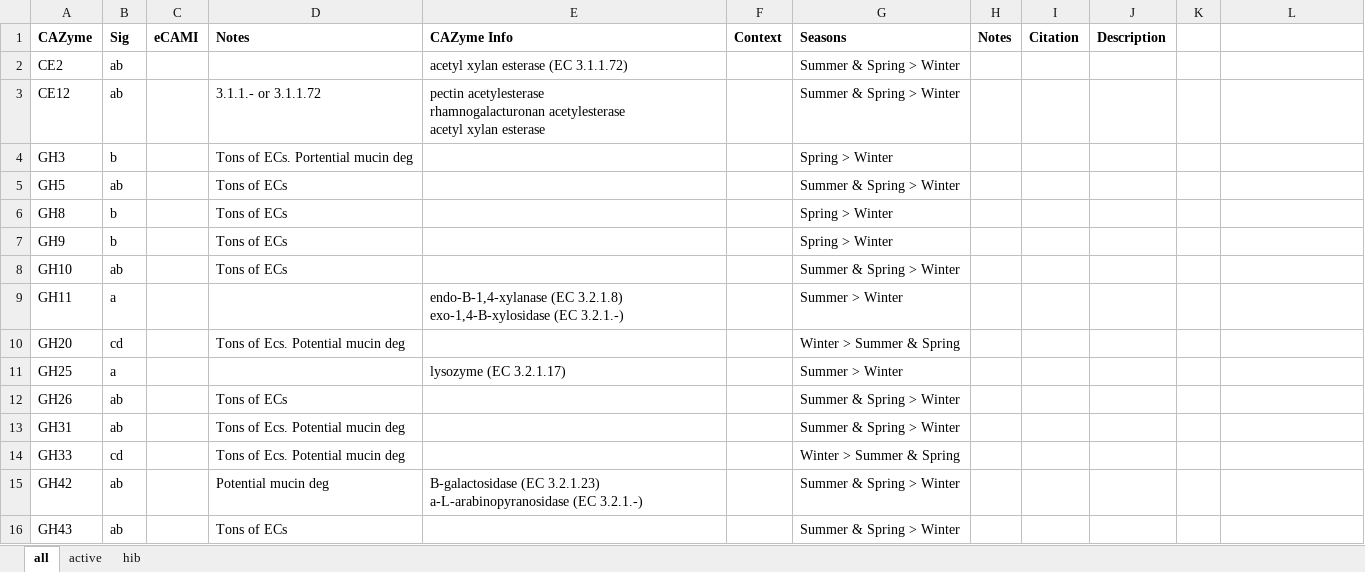
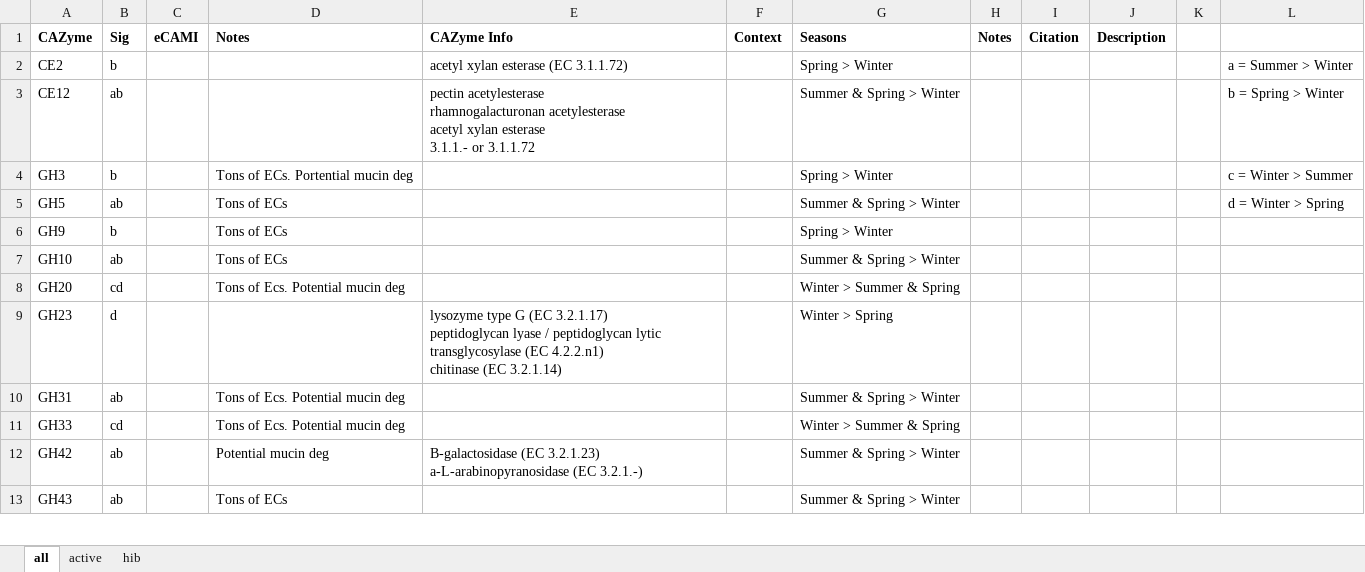
Before and after one commit to ednachiang/Inulin_CRDS, an Excel workbook: dbcan/sig_cazy_info.xlsx, sheet all, drawn as a sheet; only a part is shown; values as stored, in another font and other column widths than the file's, no borders; removed rows and columns are numbered as before the commit, all else as after; ↵ is a line break in a cell; the diff covers the shown part only; the diff names each change by its address in the sheet, - before the commit and + after, or states it on an @@ line.

Commit message:
Updated CAZyme Code w/o outlier; created plots for prospectus

```diff
--- a/dbcan/sig_cazy_info.xlsx (sheet all)
+++ b/dbcan/sig_cazy_info.xlsx (sheet all)
-B2 (Sig): ab
+B2 (Sig): b
-G2 (Seasons): Summer & Spring > Winter
+G2 (Seasons): Spring > Winter
-L2: (empty)
+L2: a = Summer > Winter
-D3 (Notes): 3.1.1.- or 3.1.1.72
+D3 (Notes): (empty)
-E3 (CAZyme Info): …xylan esterase
+E3 (CAZyme Info): …xylan esterase ↵ 3.1.1.- or 3.1.1.72
-L3: (empty)
+L3: b = Spring > Winter
-L4: (empty)
+L4: c = Winter > Summer
-L5: (empty)
+L5: d = Winter > Spring
-row 6: GH8 | b |  | Tons of ECs |  |  | Spring > Winter
-row 9: GH11 | a |  |  | endo-B-1,4-xylanase (EC 3.2.1.8) ↵ exo-1,4-B-xylosidase (EC 3.2.1.-) |  | Summer > Winter
-row 11: GH25 | a |  |  | lysozyme (EC 3.2.1.17) |  | Summer > Winter
-row 12: GH26 | ab |  | Tons of ECs |  |  | Summer & Spring > Winter
+row 9: GH23 | d |  |  | lysozyme type G (EC 3.2.1.17) ↵ peptidoglycan lyase / peptidoglycan lytic transglycosylase (EC 4.2.2.n1) ↵ chitinase (EC 3.2.1.14) |  | Winter > Spring
```
Also changed, not shown: 3 added rows, 9 removed rows and 10 edited cells elsewhere in this sheet, sheet hib, sheet active, 5 other files.
